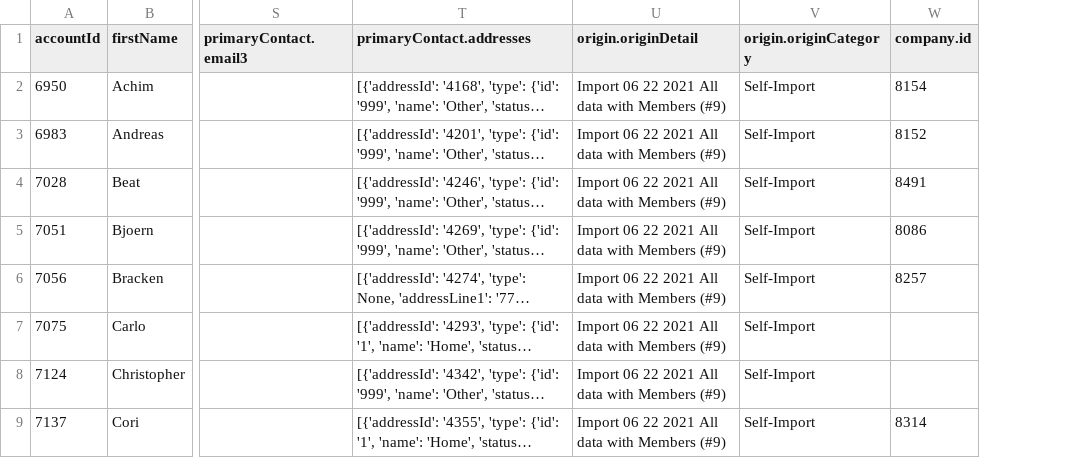
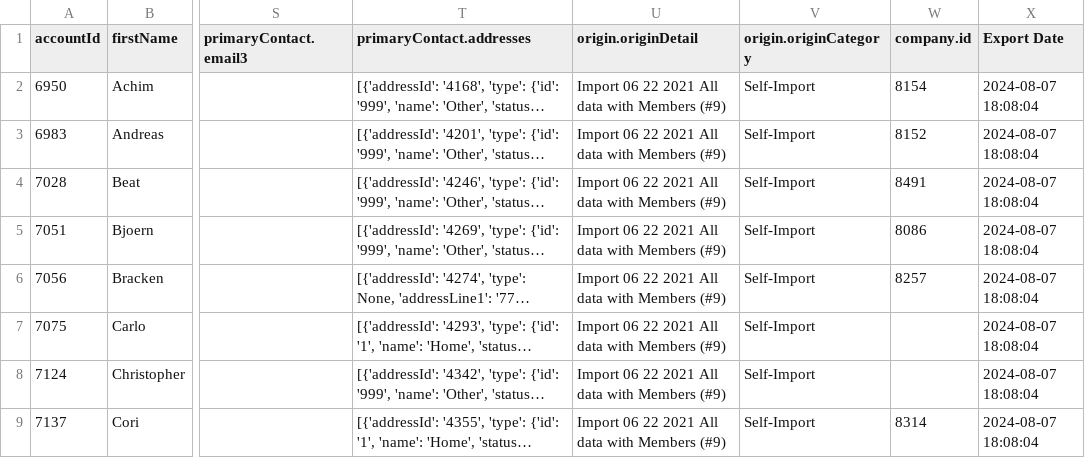
Before and after one commit to SACCSF/NeonCRMAnalytics, a CSV file: individuals.csv, drawn as a sheet; only a part is shown, gaps mark what is left out; long unchanged cells end in …; the diff names each change by its address in the sheet, - before the commit and + after, or states it on an @@ line.

```diff
--- a/individuals.csv
+++ b/individuals.csv
+column X (Export Date), rows 2-9: all 2024-08-07 18:08:04
```
Also changed, not shown: companies.csv, 2 other files.
